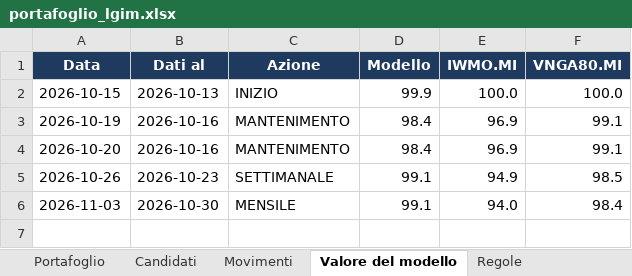
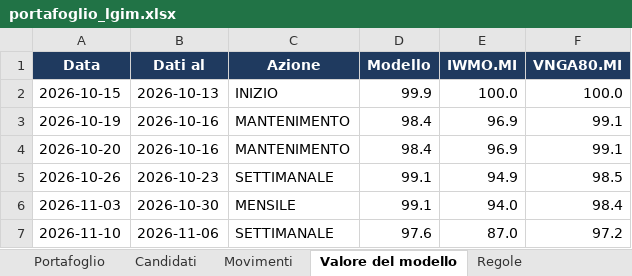
Before and after one commit to Giorgiogoldoni/LGIM, an Excel workbook: data/portafoglio_lgim.xlsx, sheet Valore del modello, drawn as a sheet; values as stored, in another font and other column widths than the file's, no borders; the diff names each change by its address in the sheet, - before the commit and + after, or states it on an @@ line.

```diff
--- a/data/portafoglio_lgim.xlsx (sheet Valore del modello)
+++ b/data/portafoglio_lgim.xlsx (sheet Valore del modello)
+row 7: 2026-11-10 | 2026-11-06 | SETTIMANALE | 97.6 | 87.0 | 97.2
```
Also changed, not shown: sheet Candidati, sheet Portafoglio, sheet Movimenti, data/consigliato_lgim.xlsx, 5 other files.
